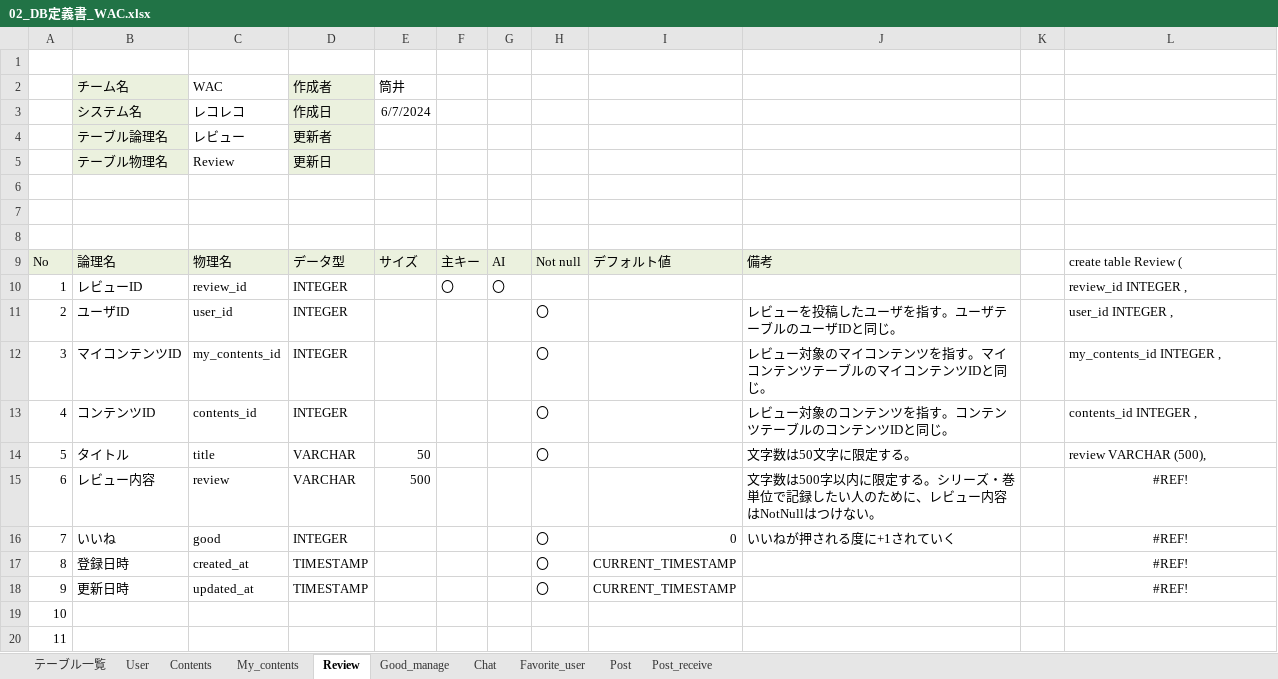
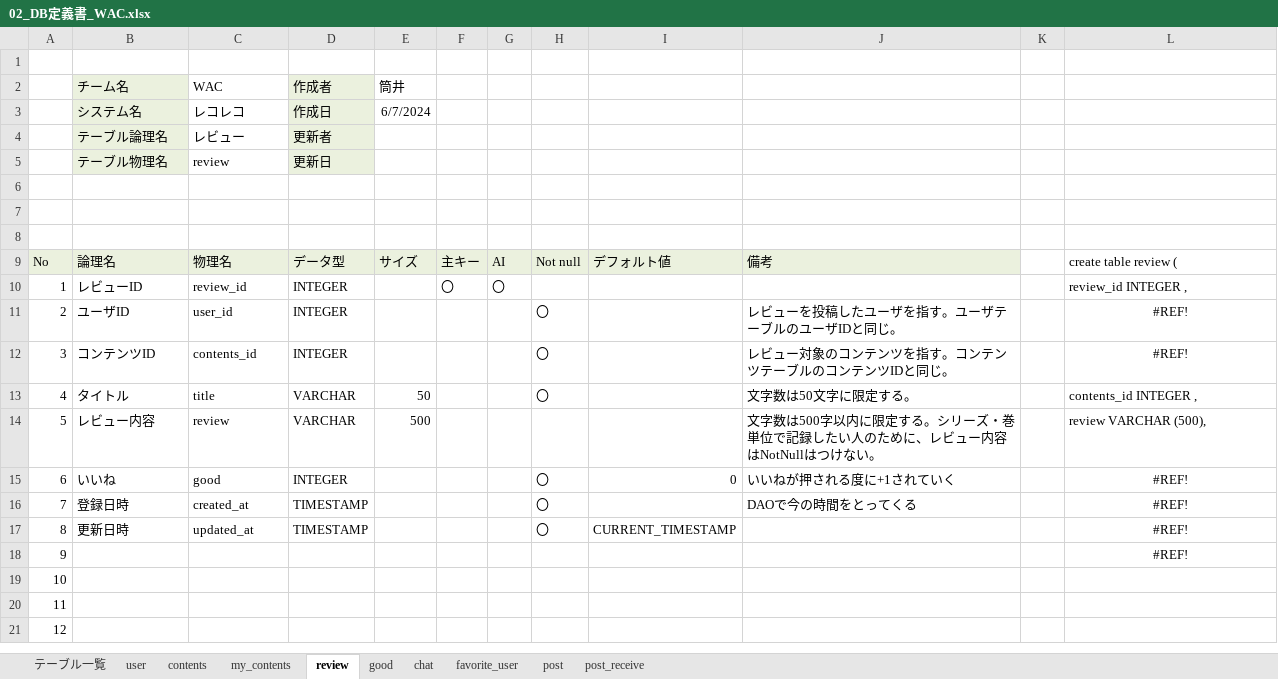
Before and after one commit to plusdojo2024/A2, an Excel workbook: doc/2_外部設計書/02_DB定義書_WAC.xlsx, sheet review, drawn as a sheet; only a part is shown; the shorter side is filled out with more unchanged rows; values as stored, in another font and other column widths than the file's, no borders; removed rows and columns are numbered as before the commit, all else as after; the diff names each change by its address in the sheet, - before the commit and + after, or states it on an @@ line.

```diff
--- a/doc/2_外部設計書/02_DB定義書_WAC.xlsx (sheet review)
+++ b/doc/2_外部設計書/02_DB定義書_WAC.xlsx (sheet review)
-sheet tab: User
+sheet tab: user
-sheet tab: Contents
+sheet tab: contents
-sheet tab: My_contents
+sheet tab: my_contents
-sheet tab: Review
+sheet tab: review
-sheet tab: Good_manage
+sheet tab: good
-sheet tab: Chat
+sheet tab: chat
-sheet tab: Favorite_user
+sheet tab: favorite_user
-sheet tab: Post
+sheet tab: post
-sheet tab: Post_receive
+sheet tab: post_receive
-C5: Review
+C5: review
-L9: create table Review (
+L9: create table review (
-L11: user_id INTEGER ,
+L11: #REF!
-L11 alignment: left
+L11 alignment: center
-row 12: 3 | マイコンテンツID | my_contents_id | INTEGER |  |  |  | 〇 |  | レビュー対象のマイコンテンツを指す。マイコンテンツテーブルのマイコンテンツIDと同じ。 |  | my_contents_id INTEGER ,
@@ column A renumbered between rows 12 and 17 @@
-L12: contents_id INTEGER ,
+L12: #REF!
-L12 alignment: left
+L12 alignment: center
-L13: review VARCHAR (500),
+L13: contents_id INTEGER ,
-L14: #REF!
+L14: review VARCHAR (500),
-L14 alignment: center
+L14 alignment: left
-I16: CURRENT_TIMESTAMP
+I16: (empty)
-J16: (empty)
+J16: DAOで今の時間をとってくる
+row 18: 9 |  |  |  |  |  |  |  |  |  |  | #REF!
```
Also changed, not shown: sheet contents, sheet テーブル一覧, sheet good, sheet my_contents, sheet post_receive, sheet favorite_user, 3 more sheets, formulas that keep their value, doc/2_外部設計書/02_機能一覧_WAC.xlsx, 2 other files.
